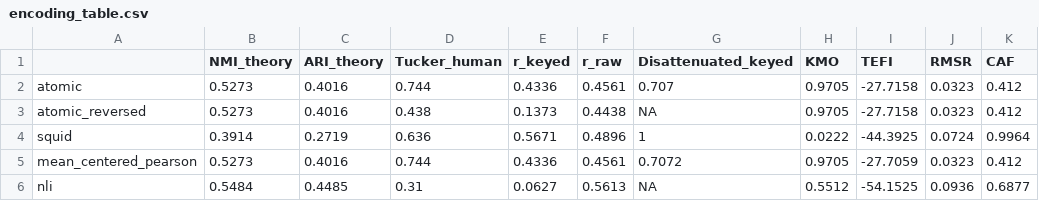
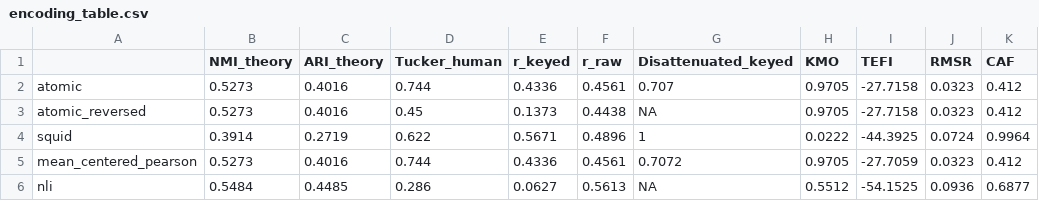
Before and after one commit to devon7y/semanticfa, a CSV file: reproduce/output/encoding_table.csv, drawn as a sheet.

```diff
--- a/reproduce/output/encoding_table.csv
+++ b/reproduce/output/encoding_table.csv
@@ -2,5 +2,5 @@
 "atomic",0.5273,0.4016,0.744,0.4336,0.4561,0.707,0.9705,-27.7158,0.0323,0.412
-"atomic_reversed",0.5273,0.4016,0.438,0.1373,0.4438,NA,0.9705,-27.7158,0.0323,0.412
-"squid",0.3914,0.2719,0.636,0.5671,0.4896,1,0.0222,-44.3925,0.0724,0.9964
+"atomic_reversed",0.5273,0.4016,0.45,0.1373,0.4438,NA,0.9705,-27.7158,0.0323,0.412
+"squid",0.3914,0.2719,0.622,0.5671,0.4896,1,0.0222,-44.3925,0.0724,0.9964
 "mean_centered_pearson",0.5273,0.4016,0.744,0.4336,0.4561,0.7072,0.9705,-27.7059,0.0323,0.412
-"nli",0.5484,0.4485,0.31,0.0627,0.5613,NA,0.5512,-54.1525,0.0936,0.6877
+"nli",0.5484,0.4485,0.286,0.0627,0.5613,NA,0.5512,-54.1525,0.0936,0.6877
```
Also changed, not shown: reproduce/output/cd_profiles.csv, 32 other files.
